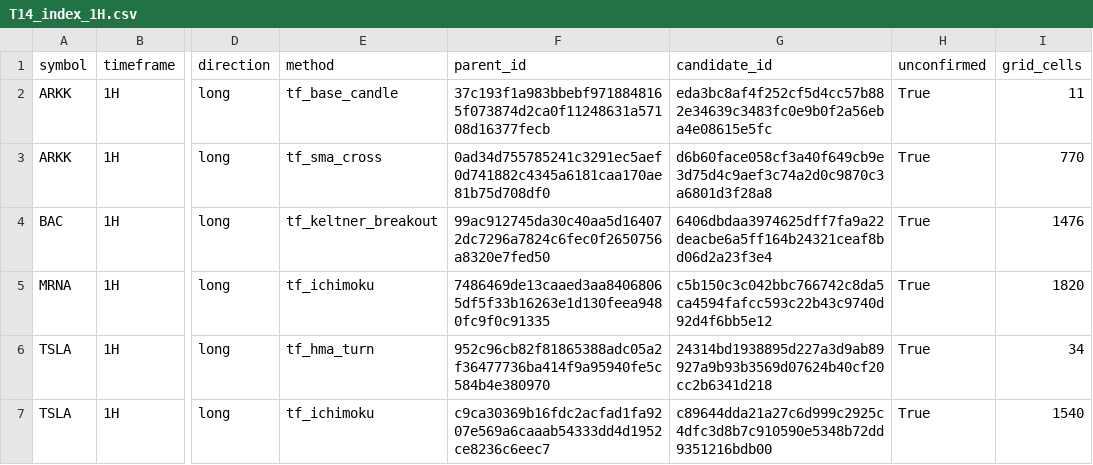
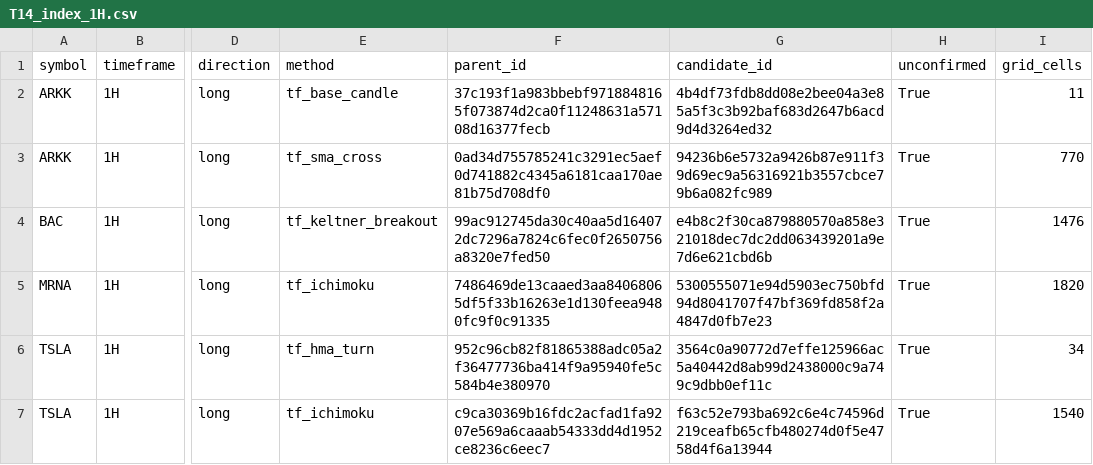
Before and after one commit to AmerQuant/strategy-factory, a CSV file: docs/reviews/T14_index_1H.csv, drawn as a sheet; only a part is shown, gaps mark what is left out; the diff names each change by its address in the sheet, - before the commit and + after, or states it on an @@ line.

```diff
--- a/docs/reviews/T14_index_1H.csv
+++ b/docs/reviews/T14_index_1H.csv
-G2 (candidate_id): eda3bc8af4f252cf5d4cc57b882e34639c3483fc0e9b0f2a56eba4e08615e5fc
+G2 (candidate_id): 4b4df73fdb8dd08e2bee04a3e85a5f3c3b92baf683d2647b6acd9d4d3264ed32
-G3 (candidate_id): d6b60face058cf3a40f649cb9e3d75d4c9aef3c74a2d0c9870c3a6801d3f28a8
+G3 (candidate_id): 94236b6e5732a9426b87e911f39d69ec9a56316921b3557cbce79b6a082fc989
-G4 (candidate_id): 6406dbdaa3974625dff7fa9a22deacbe6a5ff164b24321ceaf8bd06d2a23f3e4
+G4 (candidate_id): e4b8c2f30ca879880570a858e321018dec7dc2dd063439201a9e7d6e621cbd6b
-G5 (candidate_id): c5b150c3c042bbc766742c8da5ca4594fafcc593c22b43c9740d92d4f6bb5e12
+G5 (candidate_id): 5300555071e94d5903ec750bfd94d8041707f47bf369fd858f2a4847d0fb7e23
-G6 (candidate_id): 24314bd1938895d227a3d9ab89927a9b93b3569d07624b40cf20cc2b6341d218
+G6 (candidate_id): 3564c0a90772d7effe125966ac5a40442d8ab99d2438000c9a749c9dbb0ef11c
-G7 (candidate_id): c89644dda21a27c6d999c2925c4dfc3d8b7c910590e5348b72dd9351216bdb00
+G7 (candidate_id): f63c52e793ba692c6e4c74596d219ceafb65cfb480274d0f5e4758d4f6a13944
```
Also changed, not shown: docs/reviews/T14_candidates.csv, docs/reviews/T14_index_1D.csv, 3 other files.
